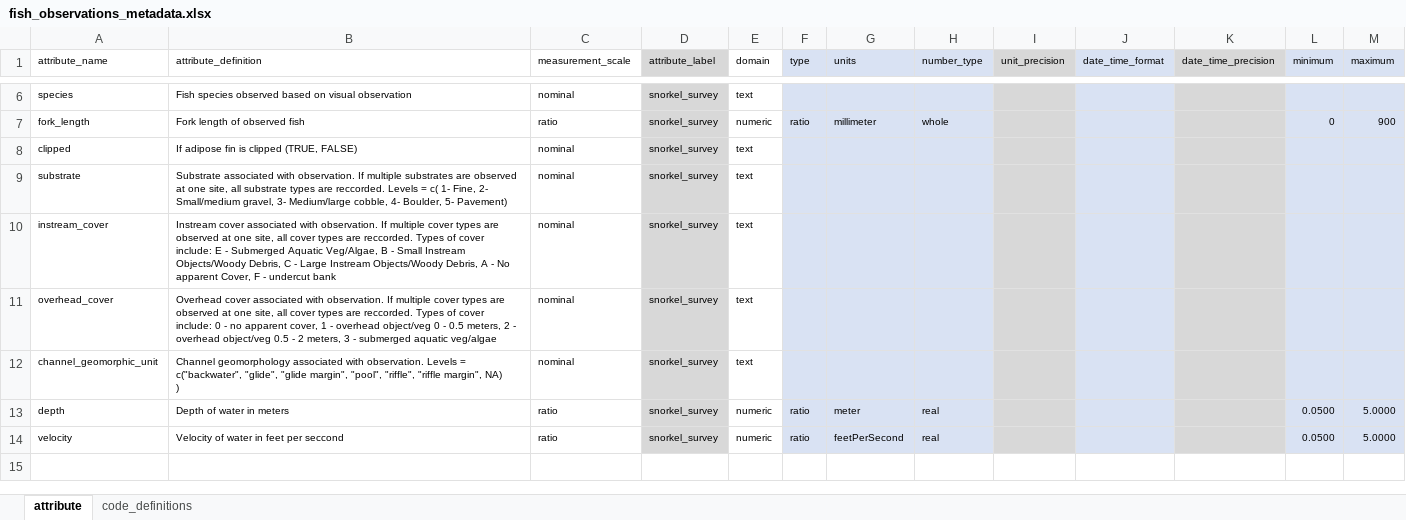
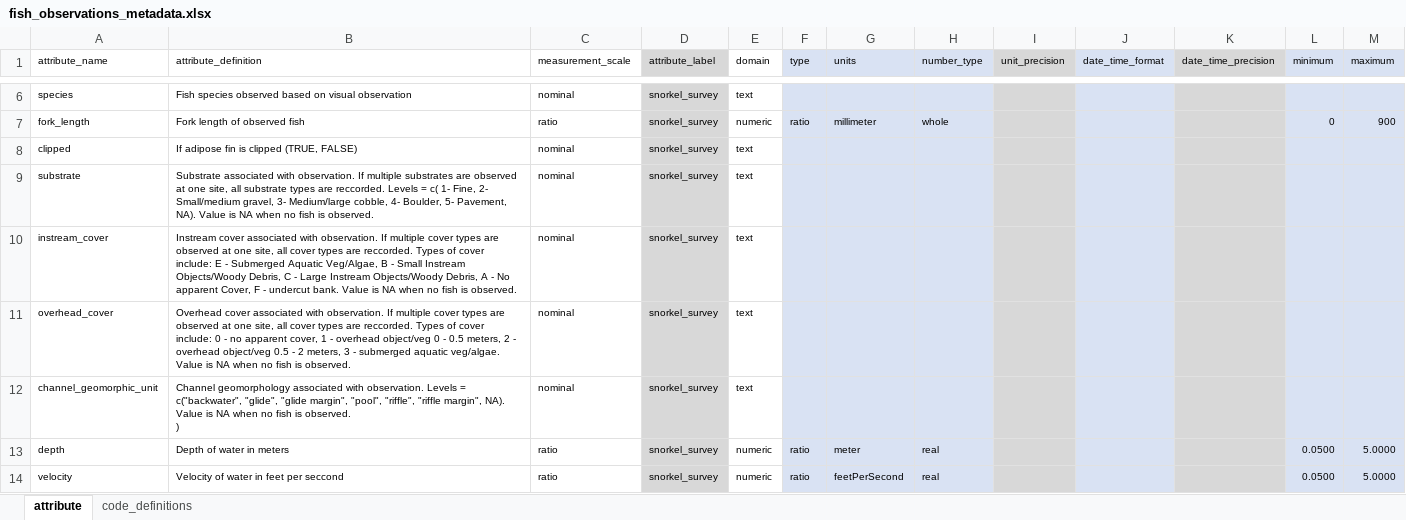
Before and after one commit to FlowWest/edi-feather-snorkel, an Excel workbook: data-raw/metadata/fish_observations_metadata.xlsx, sheet attribute, drawn as a sheet; only a part is shown, gaps mark what is left out; values as stored, in another font and other column widths than the file's, no borders; ↵ is a line break in a cell; the diff names each change by its address in the sheet, - before the commit and + after, or states it on an @@ line.

```diff
--- a/data-raw/metadata/fish_observations_metadata.xlsx (sheet attribute)
+++ b/data-raw/metadata/fish_observations_metadata.xlsx (sheet attribute)
-B9 (attribute_definition): …Boulder, 5- Pavement)
+B9 (attribute_definition): …Boulder, 5- Pavement, NA). Value is NA when no fish is observed.
-B10 (attribute_definition): …- undercut bank
+B10 (attribute_definition): …- undercut bank. Value is NA when no fish is observed.
-B11 (attribute_definition): …submerged aquatic veg/algae
+B11 (attribute_definition): …submerged aquatic veg/algae. Value is NA when no fish is observed.
-B12 (attribute_definition): …"riffle margin", NA) ↵ )
+B12 (attribute_definition): …"riffle margin", NA). Value is NA when no fish is observed. ↵ )
```
Also changed, not shown: data-raw/metadata/feather_ongoing_snorkel_metadata.xlsx.
